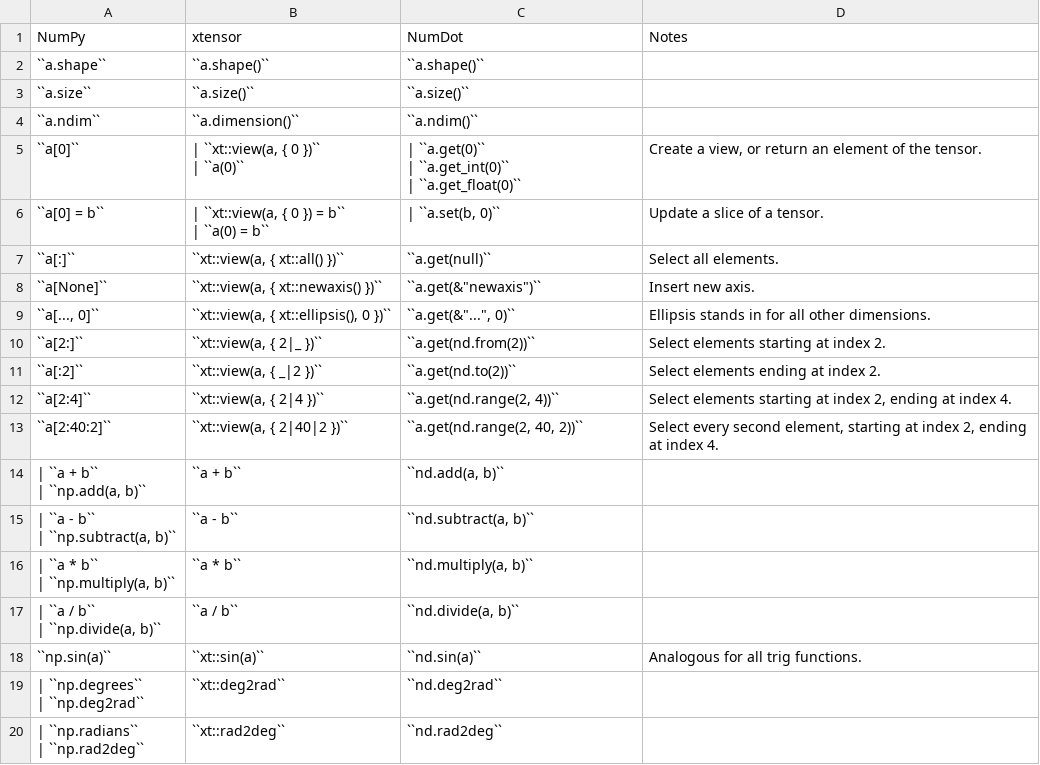
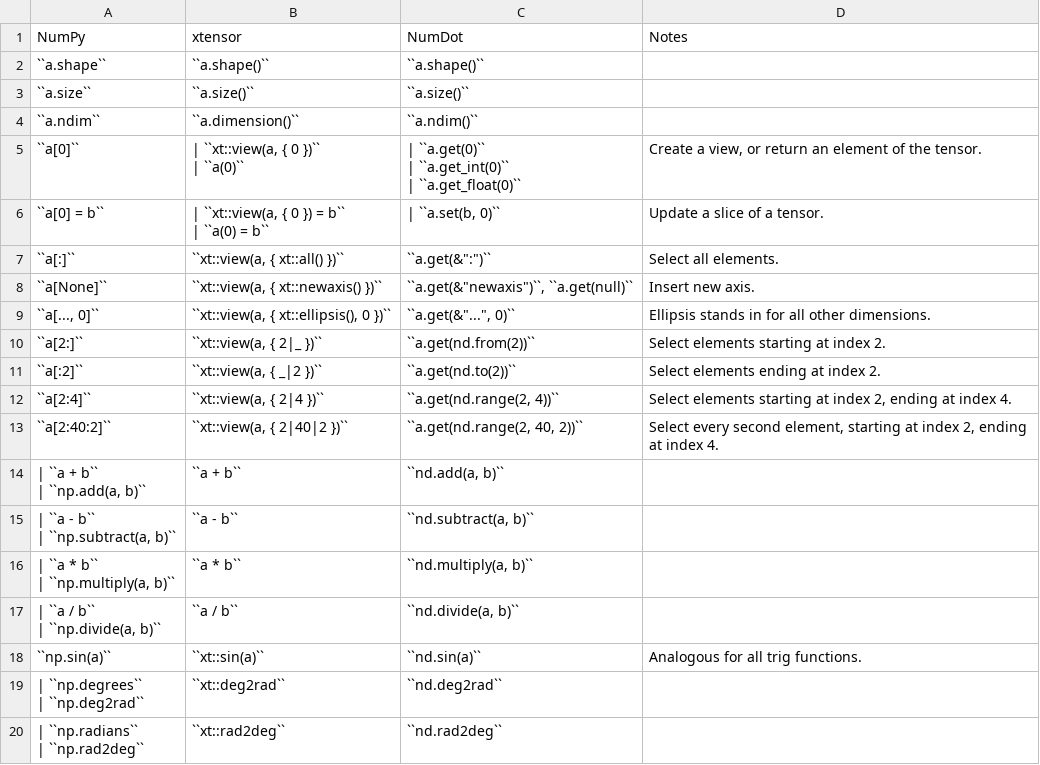
Before and after one commit to Ivorforce/NumDot, a CSV file: docs/how-to-use/numpy-xtensor-numdot.csv, drawn as a sheet.

Commit message:
Fix `null` related docs.

```diff
--- a/docs/how-to-use/numpy-xtensor-numdot.csv
+++ b/docs/how-to-use/numpy-xtensor-numdot.csv
@@ -10,4 +10,4 @@ NumPy;xtensor;NumDot;Notes
 | ``a(0) = b`` ";"| ``a.set(b, 0)``";Update a slice of a tensor.
-``a[:]``;``xt::view(a, { xt::all() })``;``a.get(null)``;Select all elements.
-``a[None]``;``xt::view(a, { xt::newaxis() })``;"``a.get(&""newaxis"")``";Insert new axis.
+``a[:]``;``xt::view(a, { xt::all() })``;``a.get(&":")``;Select all elements.
+``a[None]``;``xt::view(a, { xt::newaxis() })``;"``a.get(&""newaxis"")``, ``a.get(null)``";Insert new axis.
 ``a[..., 0]``;``xt::view(a, { xt::ellipsis(), 0 })``;"``a.get(&""..."", 0)``";Ellipsis stands in for all other dimensions.
```
Also changed, not shown: 3 other files.
